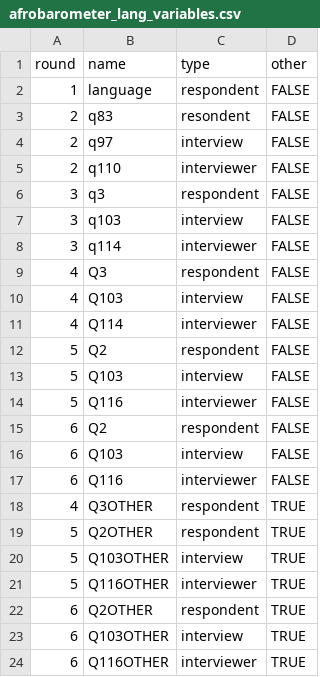
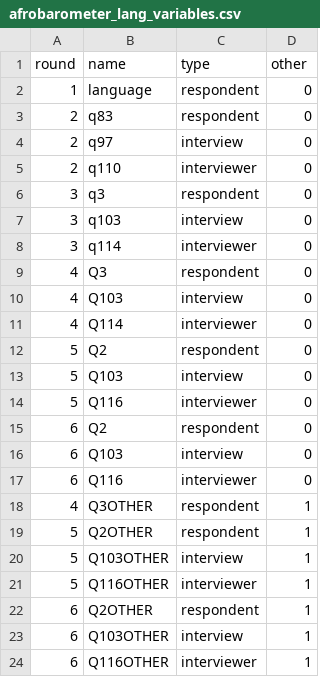
Before and after one commit to jrnold/afrobarometer-languages, a CSV file: data/afrobarometer_lang_variables.csv, drawn as a sheet.

```diff
--- a/data/afrobarometer_lang_variables.csv
+++ b/data/afrobarometer_lang_variables.csv
@@ -1,24 +1,24 @@
 round,name,type,other
-1,language,respondent,FALSE
-2,q83,resondent,FALSE
-2,q97,interview,FALSE
-2,q110,interviewer,FALSE
-3,q3,respondent,FALSE
-3,q103,interview,FALSE
-3,q114,interviewer,FALSE
-4,Q3,respondent,FALSE
-4,Q103,interview,FALSE
-4,Q114,interviewer,FALSE
-5,Q2,respondent,FALSE
-5,Q103,interview,FALSE
-5,Q116,interviewer,FALSE
-6,Q2,respondent,FALSE
-6,Q103,interview,FALSE
-6,Q116,interviewer,FALSE
-4,Q3OTHER,respondent,TRUE
-5,Q2OTHER,respondent,TRUE
-5,Q103OTHER,interview,TRUE
-5,Q116OTHER,interviewer,TRUE
-6,Q2OTHER,respondent,TRUE
-6,Q103OTHER,interview,TRUE
-6,Q116OTHER,interviewer,TRUE
+1,language,respondent,0
+2,q83,respondent,0
+2,q97,interview,0
+2,q110,interviewer,0
+3,q3,respondent,0
+3,q103,interview,0
+3,q114,interviewer,0
+4,Q3,respondent,0
+4,Q103,interview,0
+4,Q114,interviewer,0
+5,Q2,respondent,0
+5,Q103,interview,0
+5,Q116,interviewer,0
+6,Q2,respondent,0
+6,Q103,interview,0
+6,Q116,interviewer,0
+4,Q3OTHER,respondent,1
+5,Q2OTHER,respondent,1
+5,Q103OTHER,interview,1
+5,Q116OTHER,interviewer,1
+6,Q2OTHER,respondent,1
+6,Q103OTHER,interview,1
+6,Q116OTHER,interviewer,1
```
Also changed, not shown: data/afrobarometer_other_to_wals.csv, data/afrobarometer_to_wals.csv, 12 other files.
